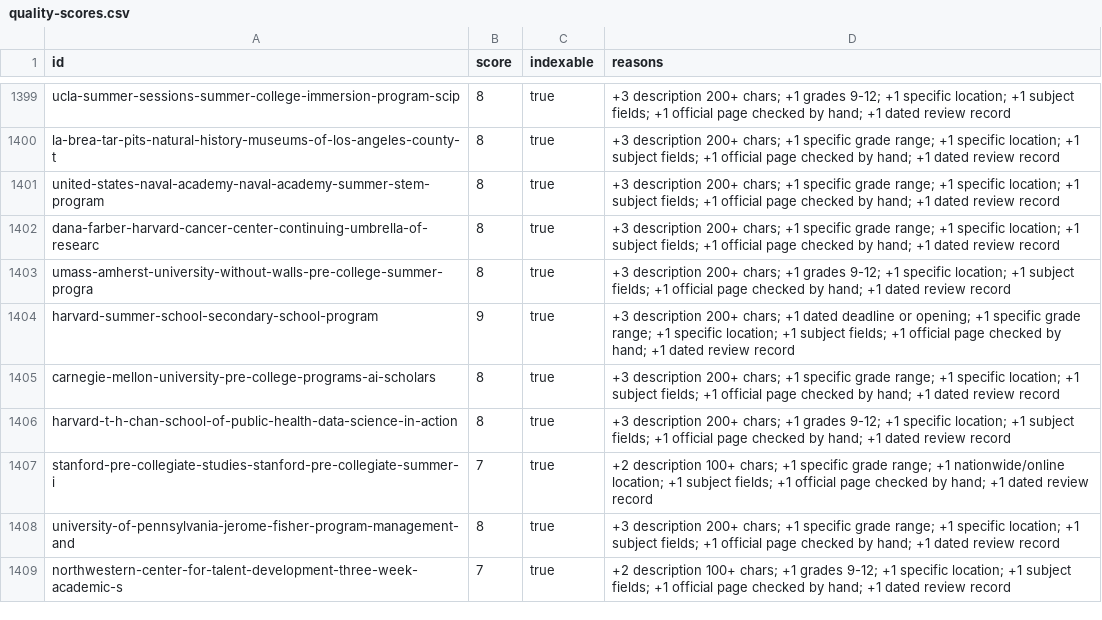
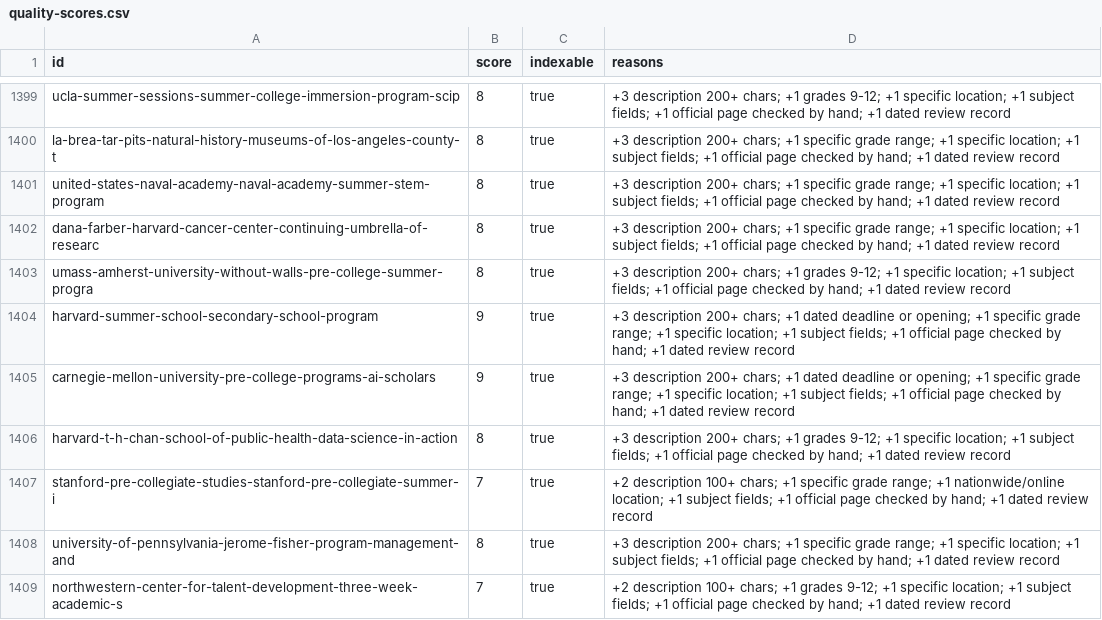
Before and after one commit to mariomakesapps/HSO, a CSV file: reports/quality-scores.csv, drawn as a sheet; only a part is shown, gaps mark what is left out; the diff covers the shown part only.

```diff
--- a/reports/quality-scores.csv
+++ b/reports/quality-scores.csv
@@ -1404,3 +1404,3 @@ umass-amherst-university-without-walls-pre-college-summer-progra,8,true,"+3 desc
 harvard-summer-school-secondary-school-program,9,true,"+3 description 200+ chars; +1 dated deadline or opening; +1 specific grade range; +1 specific location; +1 subject fields; +1 official page checked by hand; +1 dated review record"
-carnegie-mellon-university-pre-college-programs-ai-scholars,8,true,"+3 description 200+ chars; +1 specific grade range; +1 specific location; +1 subject fields; +1 official page checked by hand; +1 dated review record"
+carnegie-mellon-university-pre-college-programs-ai-scholars,9,true,"+3 description 200+ chars; +1 dated deadline or opening; +1 specific grade range; +1 specific location; +1 subject fields; +1 official page checked by hand; +1 dated review record"
 harvard-t-h-chan-school-of-public-health-data-science-in-action,8,true,"+3 description 200+ chars; +1 grades 9-12; +1 specific location; +1 subject fields; +1 official page checked by hand; +1 dated review record"
```
Also changed, not shown: 90 edited cells elsewhere in this file, 3 other files.
